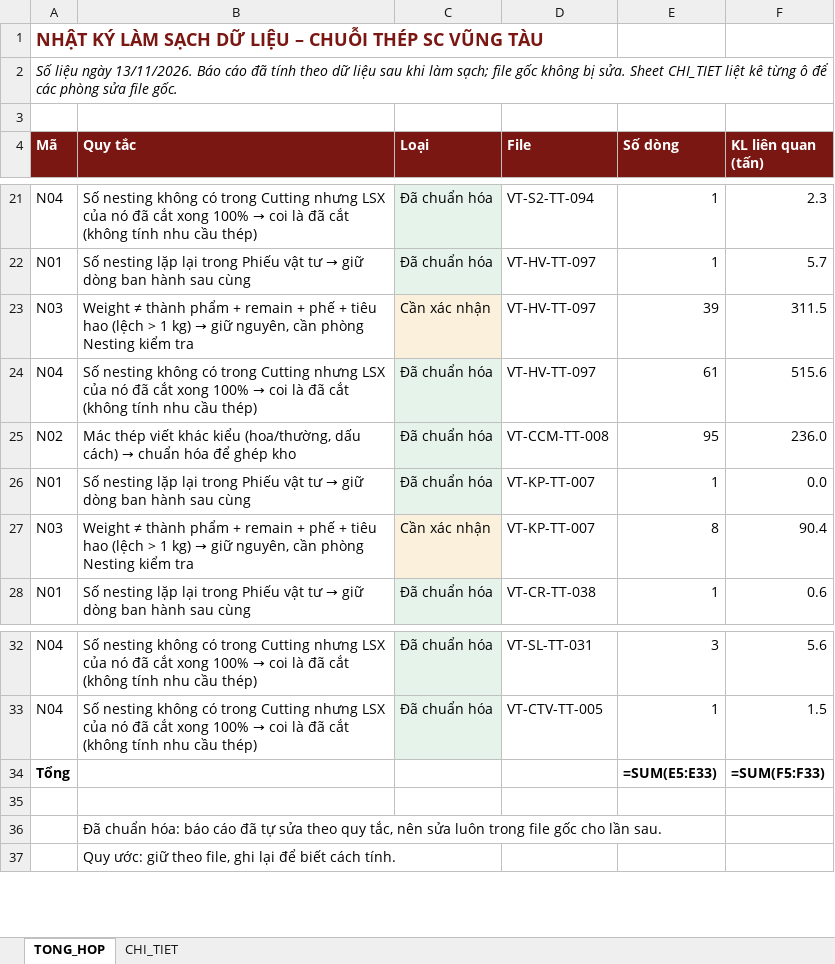
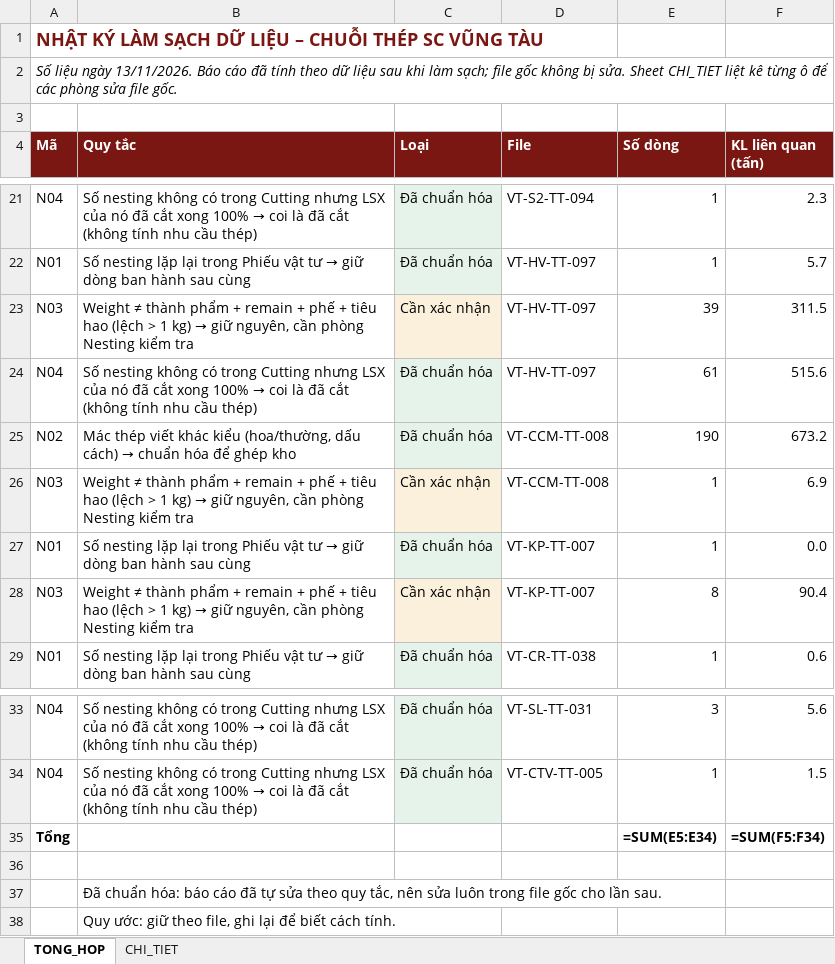
Before and after one commit to phucpt-hub/DDC-Shipyard, an Excel workbook: lich_su/2026-11-13/nhat_ky_lam_sach.xlsx, sheet TONG_HOP, drawn as a sheet; only a part is shown, gaps mark what is left out; values as stored, in another font and other column widths than the file's, no borders; formulas without a stored value are shown as written; addresses are those after the commit; the diff names each change by its address in the sheet, - before the commit and + after, or states it on an @@ line.

```diff
--- a/lich_su/2026-11-13/nhat_ky_lam_sach.xlsx (sheet TONG_HOP)
+++ b/lich_su/2026-11-13/nhat_ky_lam_sach.xlsx (sheet TONG_HOP)
-E25 (Số dòng): 95
+E25 (Số dòng): 190
-F25 (KL liên quan (tấn)): 236.0
+F25 (KL liên quan (tấn)): 673.2
+row 26: N03 | Weight ≠ thành phẩm + remain + phế + tiêu hao (lệch > 1 kg) → giữ nguyên, cần phòng Nesting kiểm tra | Cần xác nhận | VT-CCM-TT-008 | 1 | 6.9
-E35 (Số dòng): =SUM(E5:E33)
+E35 (Số dòng): =SUM(E5:E34)
-F35 (KL liên quan (tấn)): =SUM(F5:F33)
+F35 (KL liên quan (tấn)): =SUM(F5:F34)
```
Also changed, not shown: sheet CHI_TIET, nhat_ky_lam_sach.xlsx, 3 other files.
